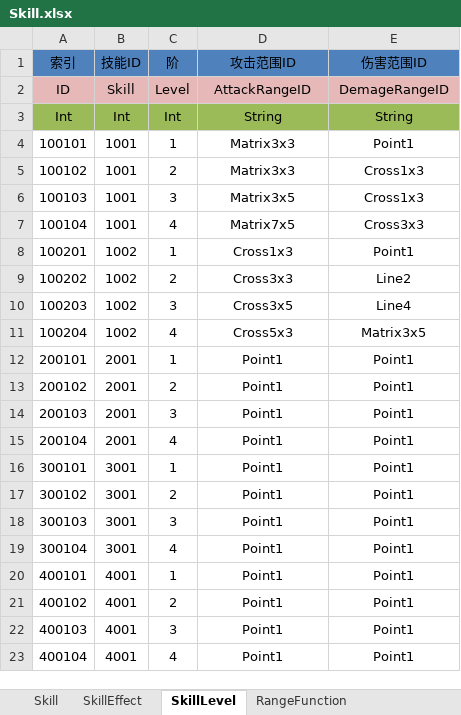
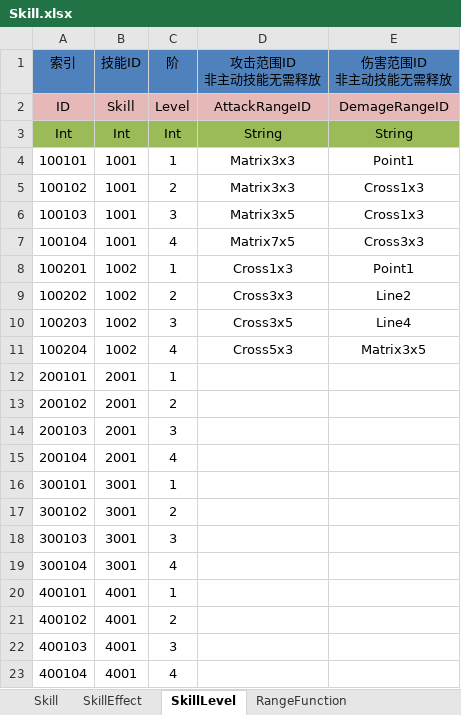
Before and after one commit to shanteng/CS, an Excel workbook: Excel/Skill.xlsx, sheet SkillLevel, drawn as a sheet; values as stored, in another font and other column widths than the file's, no borders; ↵ is a line break in a cell; the diff names each change by its address in the sheet, - before the commit and + after, or states it on an @@ line.

```diff
--- a/Excel/Skill.xlsx (sheet SkillLevel)
+++ b/Excel/Skill.xlsx (sheet SkillLevel)
-D1: 攻击范围ID
+D1: 攻击范围ID ↵ 非主动技能无需释放
-E1: 伤害范围ID
+E1: 伤害范围ID ↵ 非主动技能无需释放
-D12:D23 (攻击范围ID 非主动技能无需释放): Point1
+D12:D23 (攻击范围ID 非主动技能无需释放): (empty)
-E12:E23 (伤害范围ID 非主动技能无需释放): Point1
+E12:E23 (伤害范围ID 非主动技能无需释放): (empty)
```
Also changed, not shown: sheet Skill, sheet SkillEffect, Excel/Language.xlsx, 29 other files.
